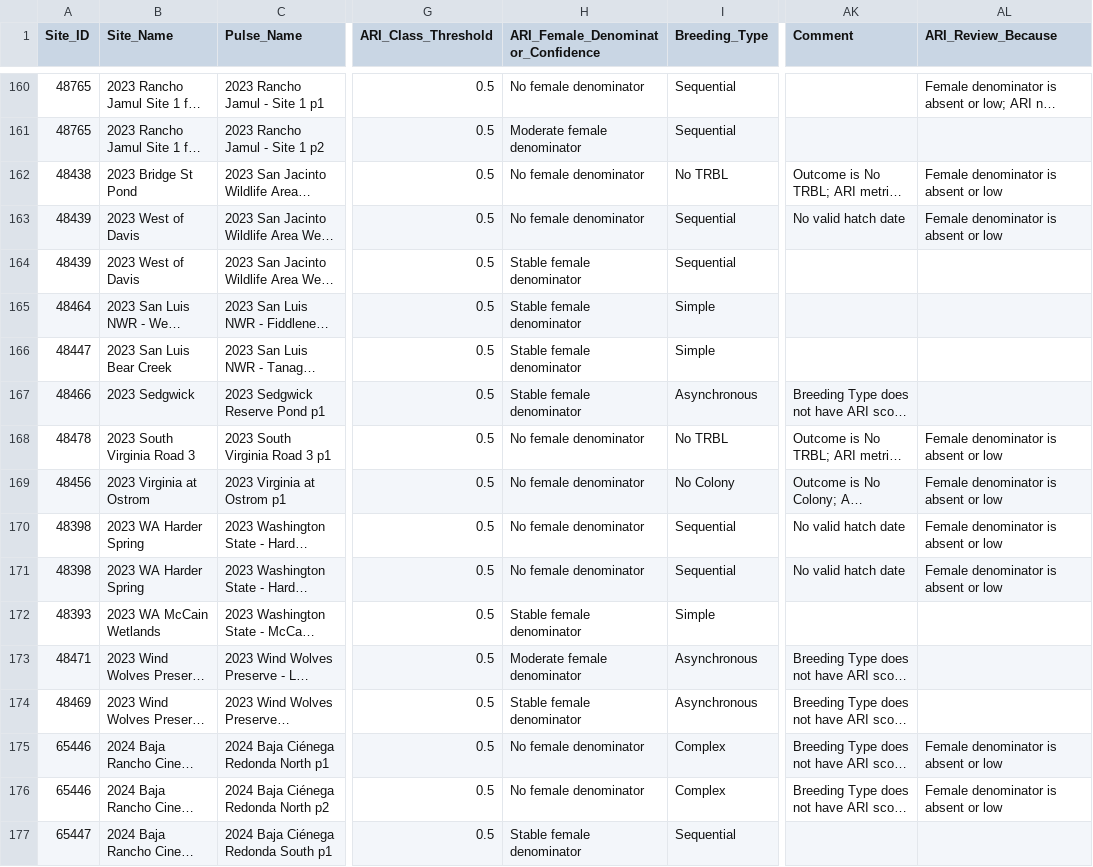
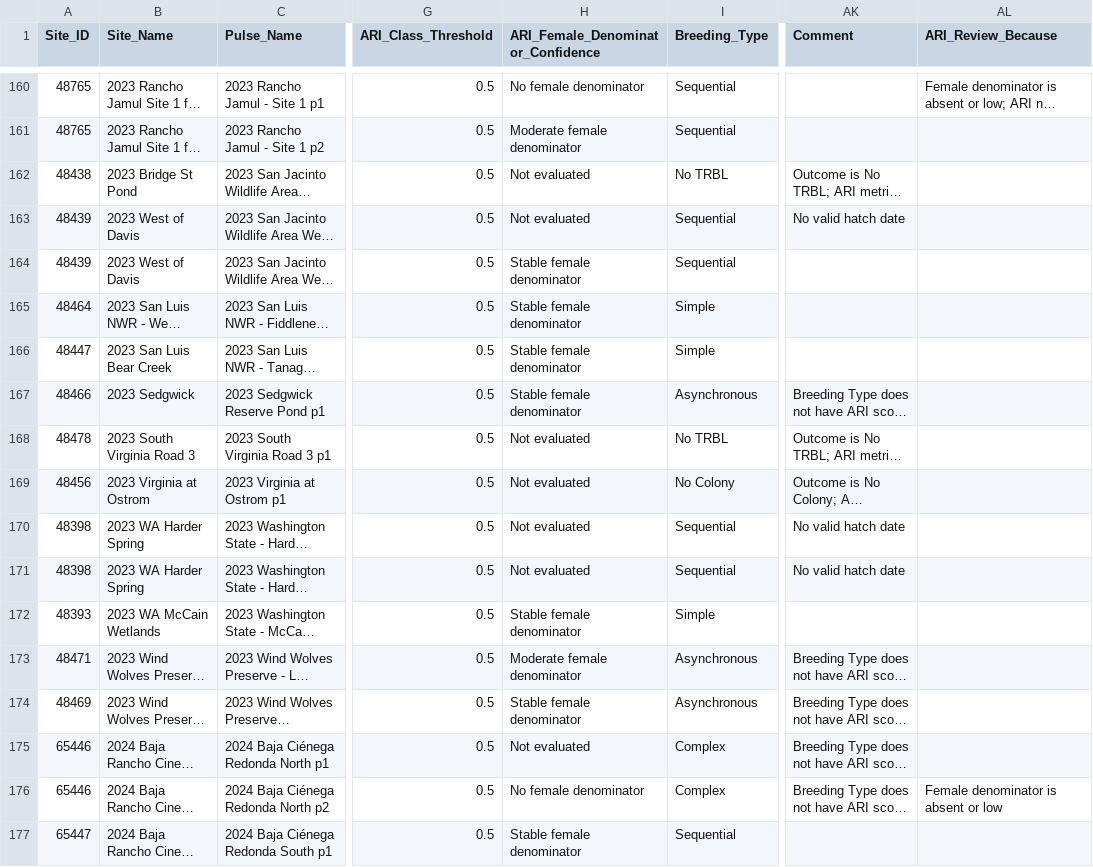
Before and after one commit to mikescha/TRBL-Utils, a CSV file: nestling_to_female_ratios_diagnostics.csv, drawn as a sheet; only a part is shown, gaps mark what is left out; long unchanged cells end in …; the diff covers the shown part only; the diff names each change by its address in the sheet, - before the commit and + after, or states it on an @@ line.

```diff
--- a/nestling_to_female_ratios_diagnostics.csv
+++ b/nestling_to_female_ratios_diagnostics.csv
-H162:H163: No female denominator
+H162:H163: Not evaluated
-AL162:AL163 (ARI_Review_Because): Female denominator is absent or low
+AL162:AL163 (ARI_Review_Because): (empty)
-H168:H171: No female denominator
+H168:H171: Not evaluated
-AL168:AL171 (ARI_Review_Because): Female denominator is absent or low
+AL168:AL171 (ARI_Review_Because): (empty)
-H175: No female denominator
+H175: Not evaluated
-AL175 (ARI_Review_Because): Female denominator is absent or low
+AL175 (ARI_Review_Because): (empty)
```
Also changed, not shown: 137 edited cells elsewhere in this file, nestling_to_female_ratios.csv, nestling_to_female_ratios_daily_diagnostics.csv, 6 other files.
